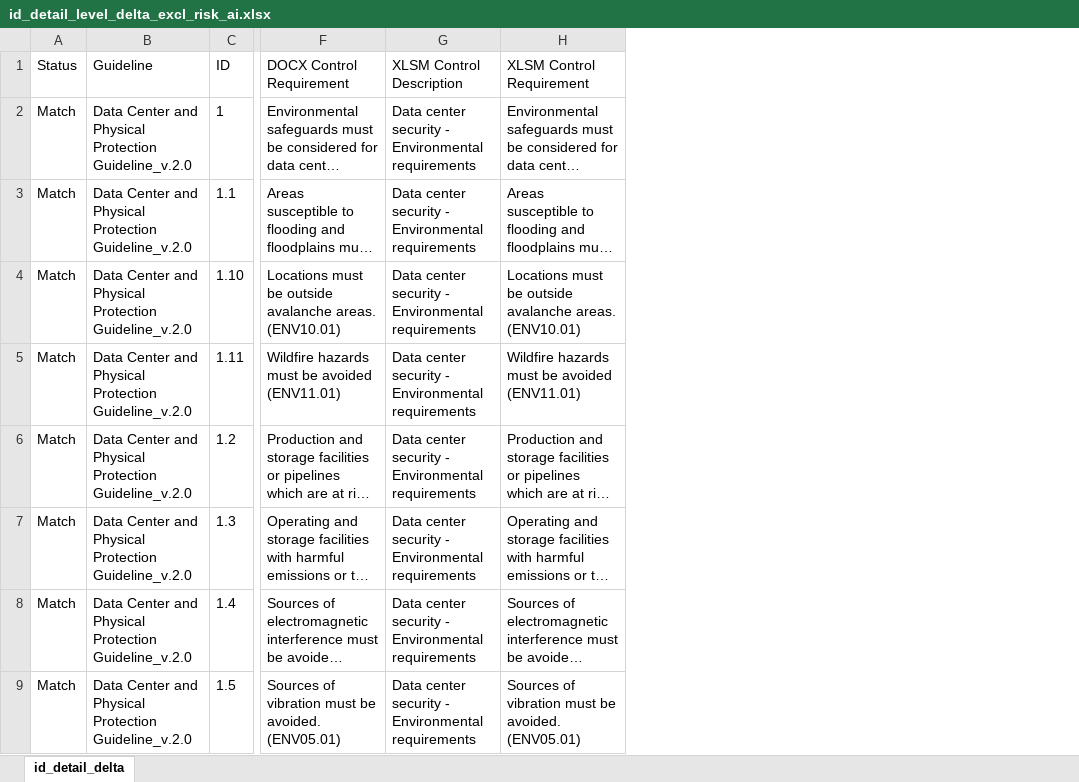
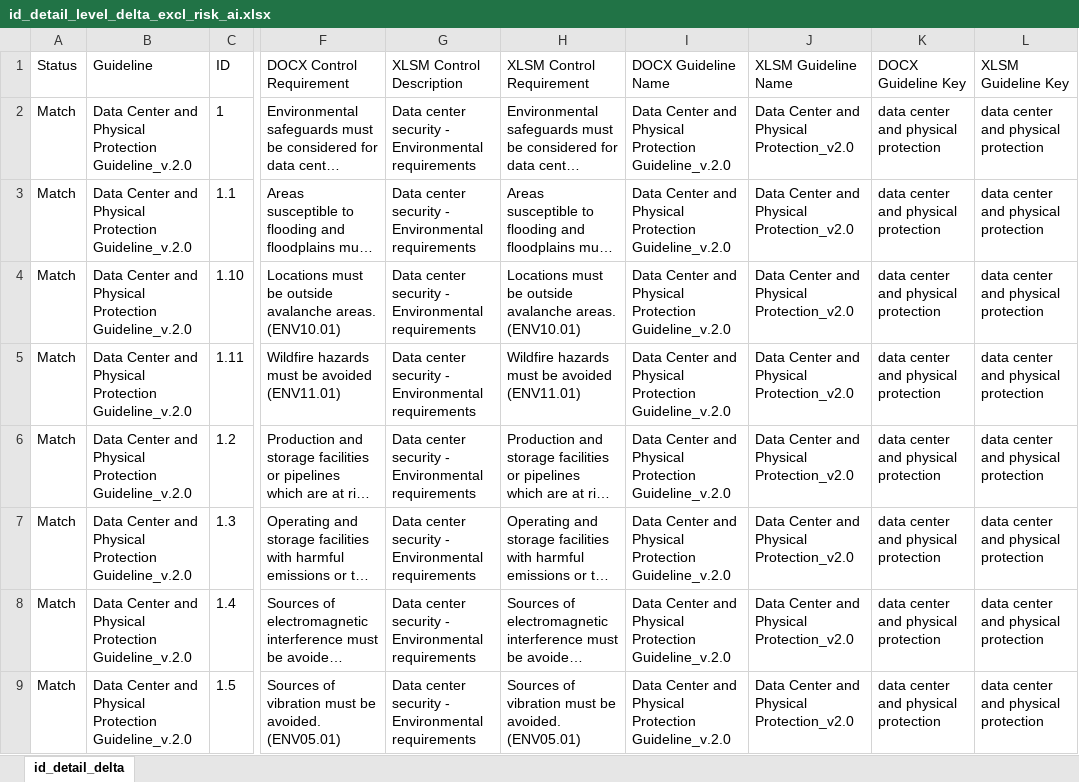
Before and after one commit to christianvdbag/cvcodebase, an Excel workbook: gh-pages-site/assets/id_detail_level_delta_excl_risk_ai.xlsx, sheet id_detail_delta, drawn as a sheet; only a part is shown, gaps mark what is left out; long unchanged cells end in …; values as stored, in another font and other column widths than the file's, no borders; the diff names each change by its address in the sheet, - before the commit and + after, or states it on an @@ line.

```diff
--- a/gh-pages-site/assets/id_detail_level_delta_excl_risk_ai.xlsx (sheet id_detail_delta)
+++ b/gh-pages-site/assets/id_detail_level_delta_excl_risk_ai.xlsx (sheet id_detail_delta)
+column I (DOCX Guideline Name), rows 2-9: all Data Center and Physical Protection Guideline_v.2.0
+column J (XLSM Guideline Name), rows 2-9: all Data Center and Physical Protection_v2.0
+column K (DOCX Guideline Key), rows 2-9: all data center and physical protection
+column L (XLSM Guideline Key), rows 2-9: all data center and physical protection
```
Also changed, not shown: 1 other file.
